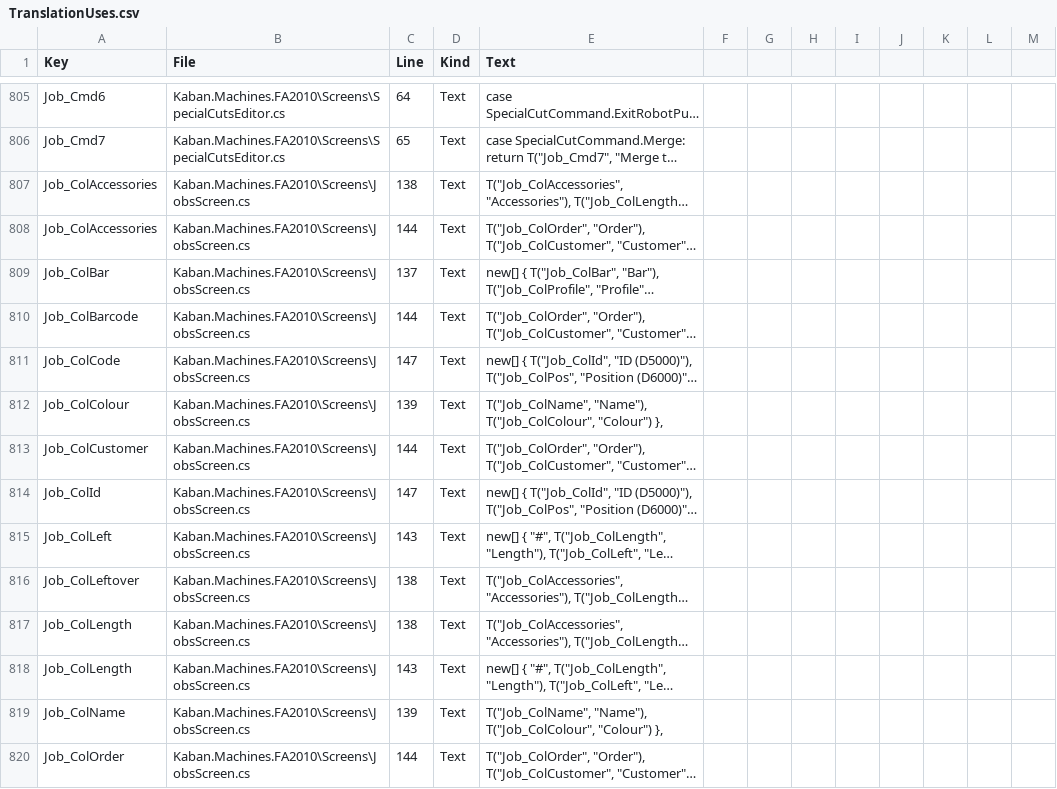
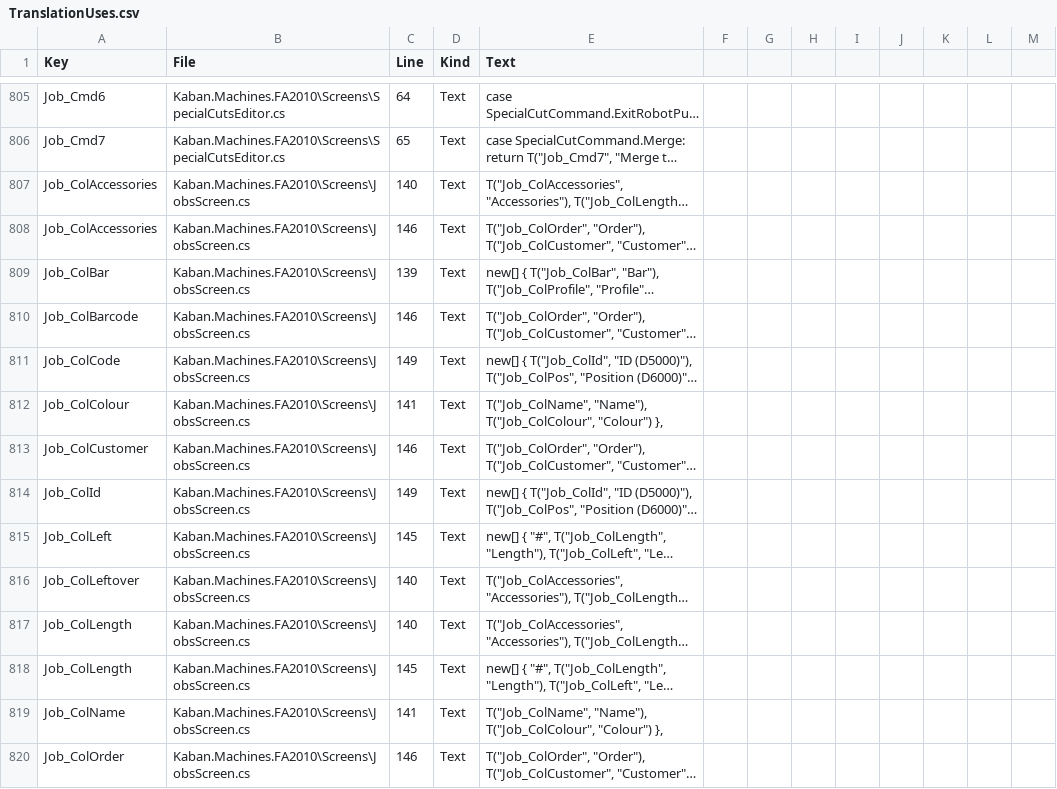
Before and after one commit to Sereftasan/HMI, a CSV file: KabanHMI/TranslationUses.csv, drawn as a sheet; only a part is shown, gaps mark what is left out; long unchanged cells end in …; the diff covers the shown part only; the diff names each change by its address in the sheet, - before the commit and + after, or states it on an @@ line.

```diff
--- a/KabanHMI/TranslationUses.csv
+++ b/KabanHMI/TranslationUses.csv
-C807 (Line): 138
+C807 (Line): 140
-C808 (Line): 144
+C808 (Line): 146
-C809 (Line): 137
+C809 (Line): 139
-C810 (Line): 144
+C810 (Line): 146
-C811 (Line): 147
+C811 (Line): 149
-C812 (Line): 139
+C812 (Line): 141
-C813 (Line): 144
+C813 (Line): 146
-C814 (Line): 147
+C814 (Line): 149
-C815 (Line): 143
+C815 (Line): 145
-C816:C817 (Line): 138
+C816:C817 (Line): 140
-C818 (Line): 143
+C818 (Line): 145
-C819 (Line): 139
+C819 (Line): 141
-C820 (Line): 144
+C820 (Line): 146
```
Also changed, not shown: 8 added rows and 53 edited cells elsewhere in this file, 1 other file.
